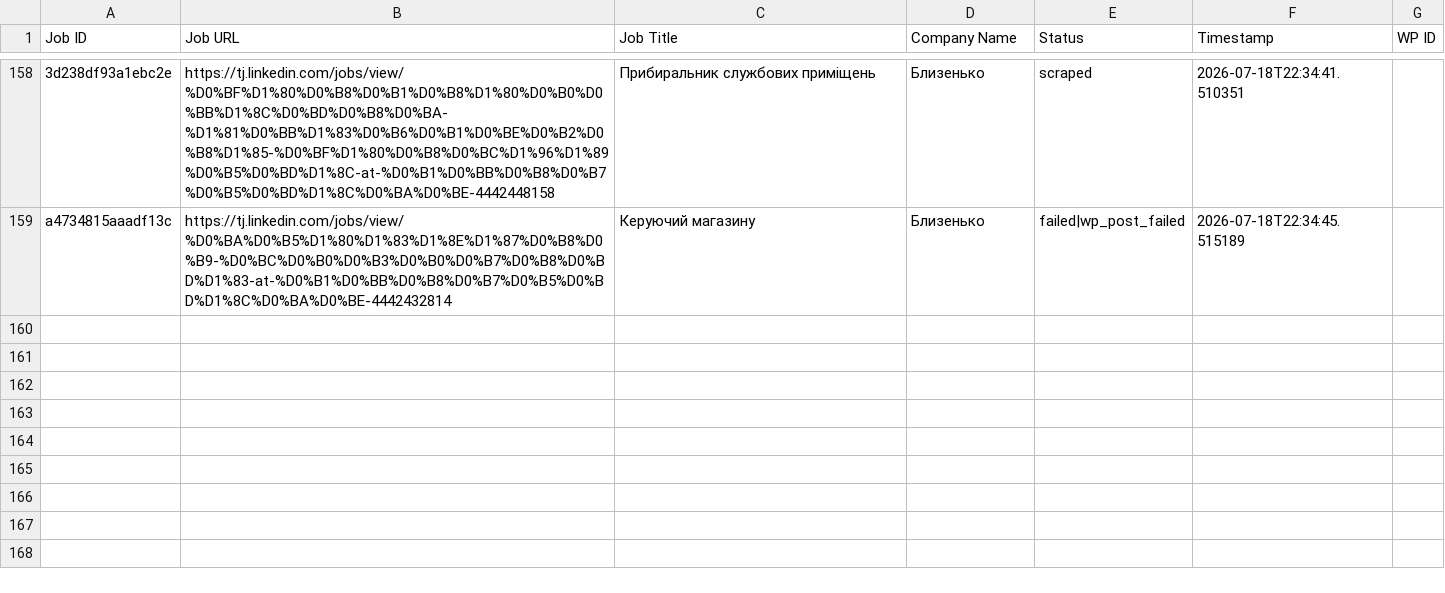
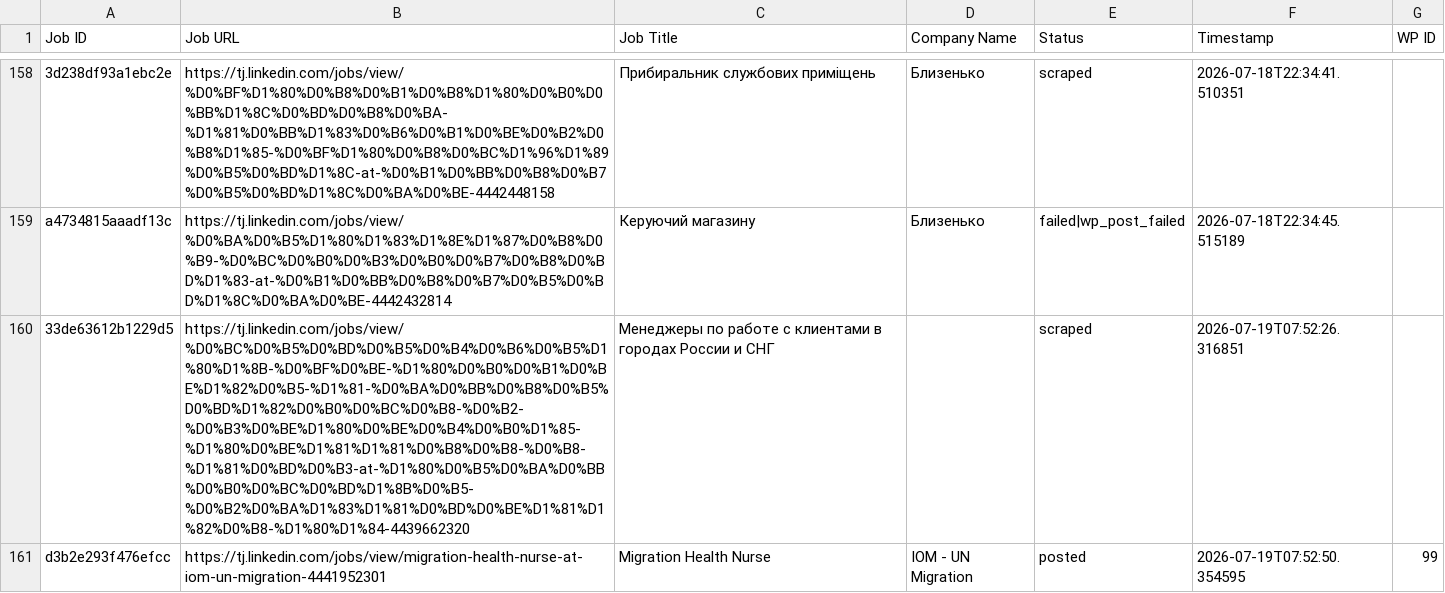
Before and after one commit to innovationinc2000/tj, a CSV file: processed_jobs.csv, drawn as a sheet; only a part is shown, gaps mark what is left out; the diff names each change by its address in the sheet, - before the commit and + after, or states it on an @@ line.

```diff
--- a/processed_jobs.csv
+++ b/processed_jobs.csv
+row 160: 33de63612b1229d5 | https://tj.linkedin.com/jobs/view/%D0%BC%D0%B5%D0%BD%D0%B5%D0%B4%D0%B6%D0%B5%D1%80%D1%8B-%D0%BF%D0%BE-%D1%80%D0%B0%D0%B1%D0%BE%D1%82%D0%B5-%D1%81-%D0%BA%D0%BB%D0%B8%D0%B5%D0%BD%D1%82%D0%B0%D0%BC%D0%B8-%D0%B2-%D0%B3%D0%BE%D1%80%D0%BE%D0%B4%D0%B0%D1%85-%D1%80%D0%BE%D1%81%D1%81%D0%B8%D0%B8-%D0%B8-%D1%81%D0%BD%D0%B3-at-%D1%80%D0%B5%D0%BA%D0%BB%D0%B0%D0%BC%D0%BD%D1%8B%D0%B5-%D0%B2%D0%BA%D1%83%D1%81%D0%BD%D0%BE%D1%81%D1%82%D0%B8-%D1%80%D1%84-4439662320 | Менеджеры по работе с клиентами в городах России и СНГ |  | scraped | 2026-07-19T07:52:26.316851
+row 161: d3b2e293f476efcc | https://tj.linkedin.com/jobs/view/migration-health-nurse-at-iom-un-migration-4441952301 | Migration Health Nurse | IOM - UN Migration | posted | 2026-07-19T07:52:50.354595 | 99
```
